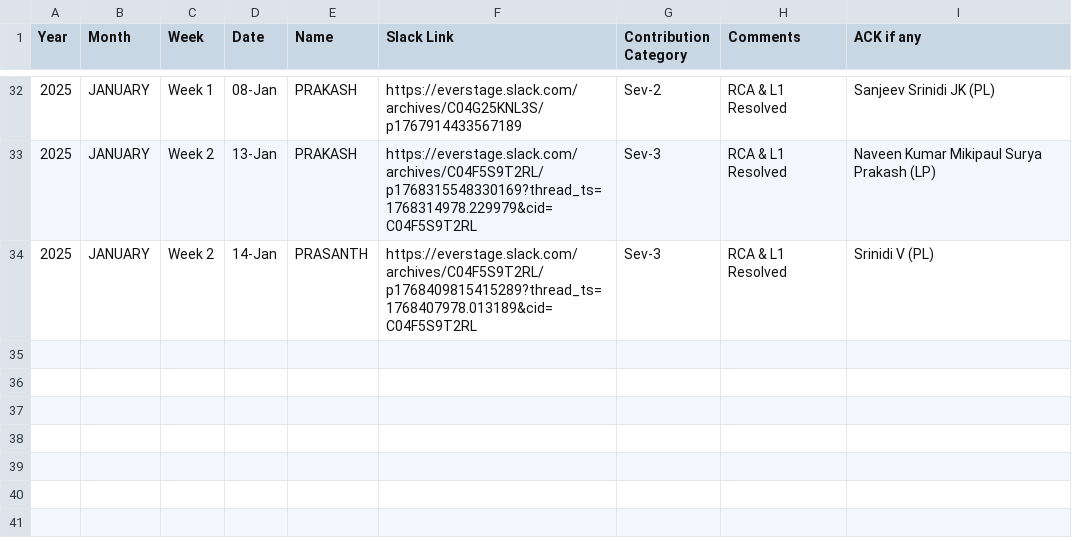
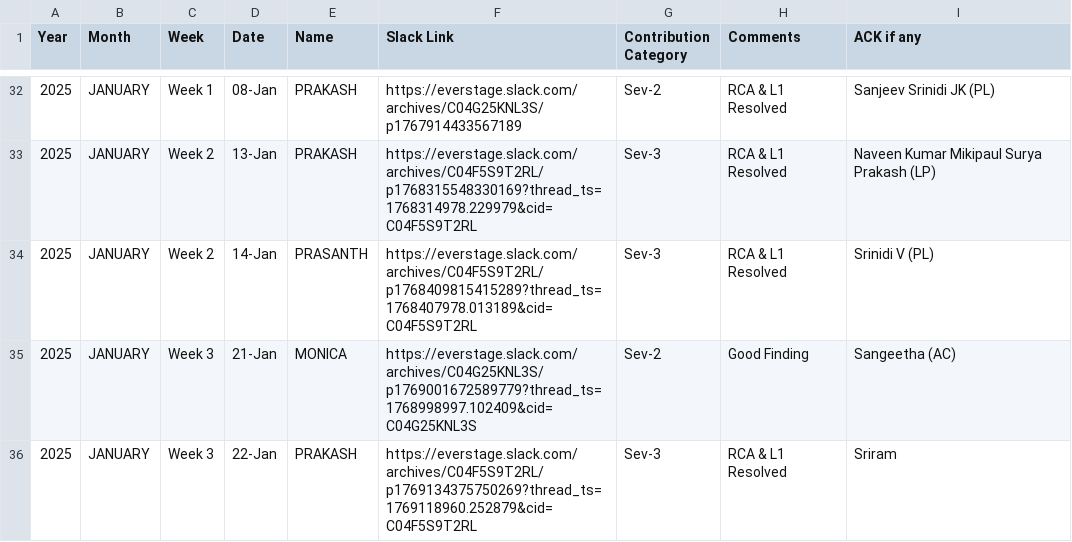
Before and after one commit to Raghul233/rr-dashboard, a CSV file: L1 Ops - Rewards & Recognition - 2025 - Day_Month.csv, drawn as a sheet; only a part is shown, gaps mark what is left out; the diff names each change by its address in the sheet, - before the commit and + after, or states it on an @@ line.

Commit message:
Update L1 Ops - Rewards & Recognition - 2025 - Day_Month.csv

```diff
--- a/L1 Ops - Rewards & Recognition - 2025 - Day_Month.csv
+++ b/L1 Ops - Rewards & Recognition - 2025 - Day_Month.csv
+row 35: 2025 | JANUARY | Week 3 | 21-Jan | MONICA | https://everstage.slack.com/archives/C04G25KNL3S/p1769001672589779?thread_ts=1768998997.102409&cid=C04G25KNL3S | Sev-2 | Good Finding | Sangeetha (AC)
+row 36: 2025 | JANUARY | Week 3 | 22-Jan | PRAKASH | https://everstage.slack.com/archives/C04F5S9T2RL/p1769134375750269?thread_ts=1769118960.252879&cid=C04F5S9T2RL | Sev-3 | RCA & L1 Resolved | Sriram
```
